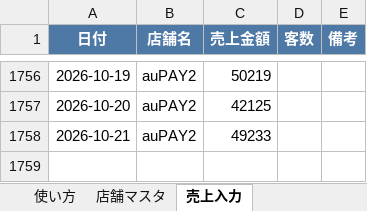
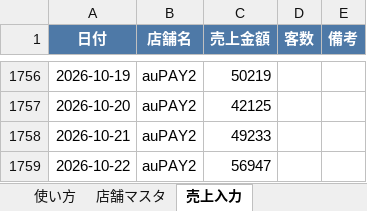
Before and after one commit to bossbossec-coder/bigboss-special-page, an Excel workbook: dashboard/data/incoming/auPAY2.xlsx, sheet 売上入力, drawn as a sheet; only a part is shown, gaps mark what is left out; values as stored, in another font and other column widths than the file's, no borders; the diff names each change by its address in the sheet, - before the commit and + after, or states it on an @@ line.

Commit message:
売上データ追加: auPAY2.xlsx

```diff
--- a/dashboard/data/incoming/auPAY2.xlsx (sheet 売上入力)
+++ b/dashboard/data/incoming/auPAY2.xlsx (sheet 売上入力)
+row 1759: 2026-10-22 | auPAY2 | 56947
```
